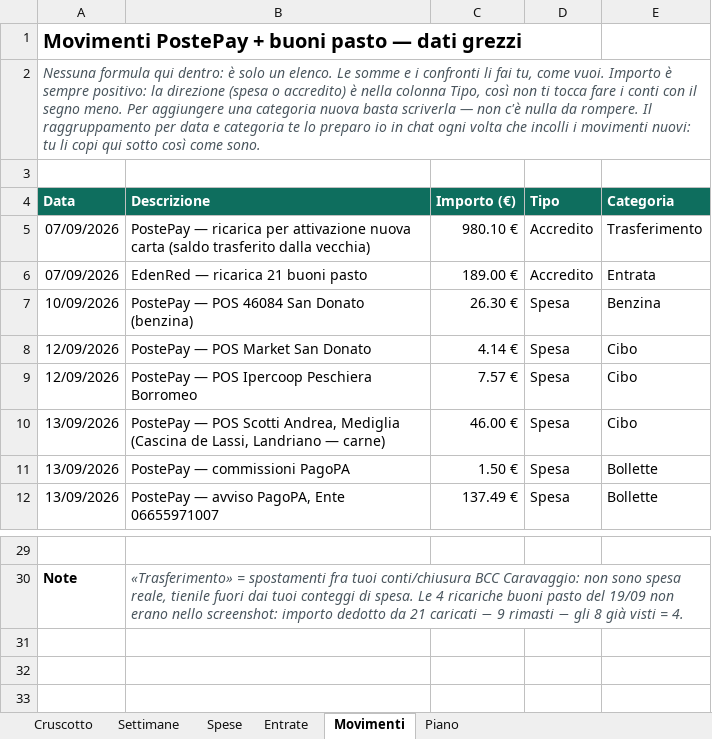
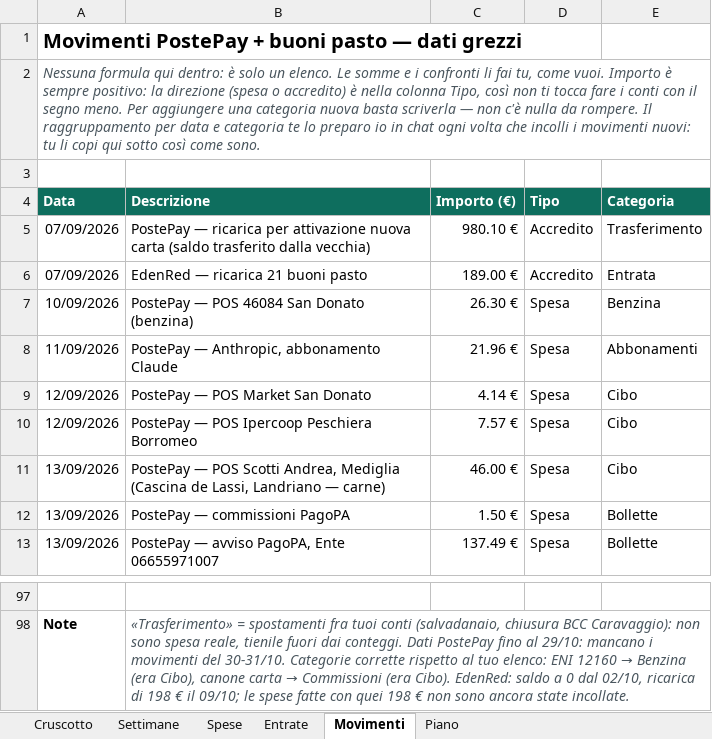
Before and after one commit to andreimuresian/claude, an Excel workbook: finanze/quaderno-5000.xlsx, sheet Movimenti, drawn as a sheet; only a part is shown, gaps mark what is left out; values as stored, in another font and other column widths than the file's, no borders; addresses are those after the commit; the diff covers the shown part only; the diff names each change by its address in the sheet, - before the commit and + after, or states it on an @@ line.

```diff
--- a/finanze/quaderno-5000.xlsx (sheet Movimenti)
+++ b/finanze/quaderno-5000.xlsx (sheet Movimenti)
+row 8: 11/09/2026 | PostePay — Anthropic, abbonamento Claude | 21.96 € | Spesa | Abbonamenti
@@ B98 (Descrizione): …fra tuoi conti/chiusura BCC Caravaggio: non sono spesa reale, tienile fuori dai tuoi conteggi di spesa. Le 4 ricariche buoni pasto del 19/09 non erano nello screenshot: importo dedotto da 21 caricati − 9 rimasti − gli 8 già visti = 4. → …fra tuoi conti (salvadanaio, chiusura BCC Caravaggio): non sono spesa reale, tienile fuori dai conteggi. Dati PostePay fino al 29/10: mancano i movimenti del 30-31/10. Categorie corrette rispetto al tuo elenco: ENI 12160 → Benzina (era Cibo), canone carta → Commissioni (era Cibo). EdenRed: saldo a 0 dal 02/10, ricarica di 198 € il 09/10; le spese fatte con quei 198 € non sono ancora state incollate. @@
```
Also changed, not shown: 68 added rows, 1 removed row and 1 edited cell elsewhere in this sheet, sheet Settimane, sheet Entrate, sheet Piano, 1 other file.
